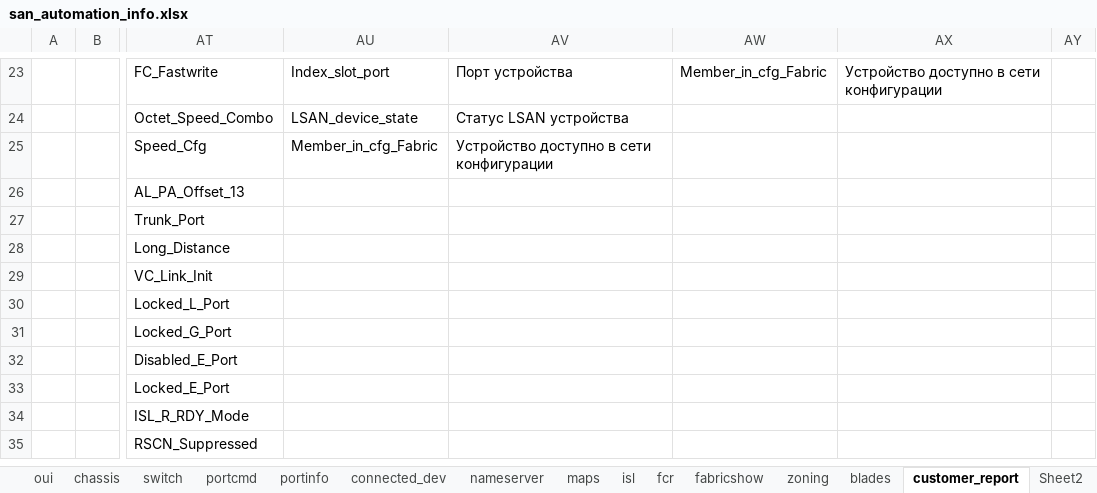
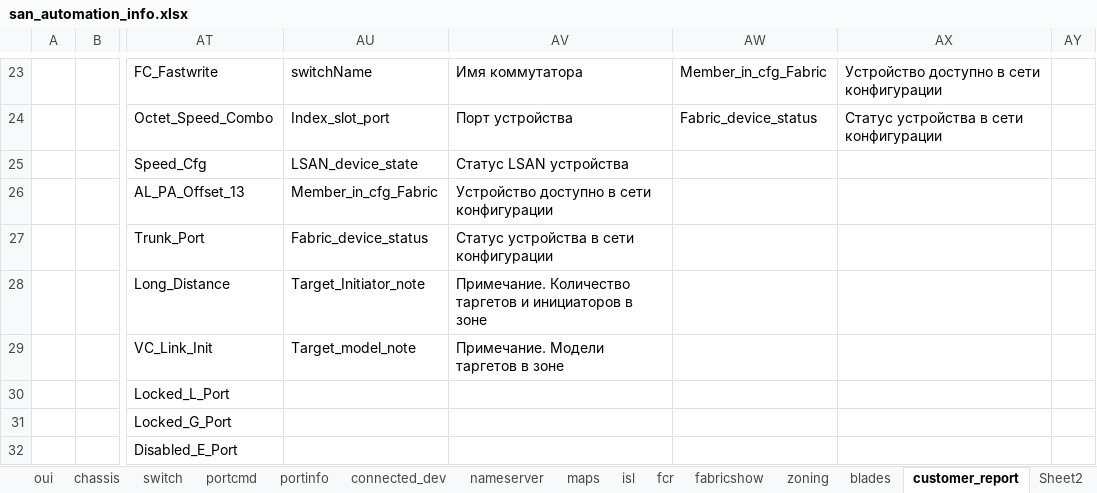
Before and after one commit to KonstantinAlxVlasenko/san_report_automation, an Excel workbook: san_automation_info.xlsx, sheet customer_report, drawn as a sheet; only a part is shown, gaps mark what is left out; the shorter side is filled out with more unchanged rows; values as stored, in another font and other column widths than the file's, no borders; the diff covers the shown part only; the diff names each change by its address in the sheet, - before the commit and + after, or states it on an @@ line.

Commit message:
compare zone configs report tables added

```diff
--- a/san_automation_info.xlsx (sheet customer_report)
+++ b/san_automation_info.xlsx (sheet customer_report)
-AU23: Index_slot_port
+AU23: switchName
-AV23: Порт устройства
+AV23: Имя коммутатора
-AU24: LSAN_device_state
+AU24: Index_slot_port
-AV24: Статус LSAN устройства
+AV24: Порт устройства
-AW24: (empty)
+AW24: Fabric_device_status
-AX24: (empty)
+AX24: Статус устройства в сети конфигурации
-AU25: Member_in_cfg_Fabric
+AU25: LSAN_device_state
-AV25: Устройство доступно в сети конфигурации
+AV25: Статус LSAN устройства
-AU26: (empty)
+AU26: Member_in_cfg_Fabric
-AV26: (empty)
+AV26: Устройство доступно в сети конфигурации
-AU27: (empty)
+AU27: Fabric_device_status
-AV27: (empty)
+AV27: Статус устройства в сети конфигурации
-AU28: (empty)
+AU28: Target_Initiator_note
-AV28: (empty)
+AV28: Примечание. Количество таргетов и инициаторов в зоне
-AU29: (empty)
+AU29: Target_model_note
-AV29: (empty)
+AV29: Примечание. Модели таргетов в зоне
```
Also changed, not shown: 60 edited cells and cell formats elsewhere in this sheet, report_info.xlsx, 3 other files.
